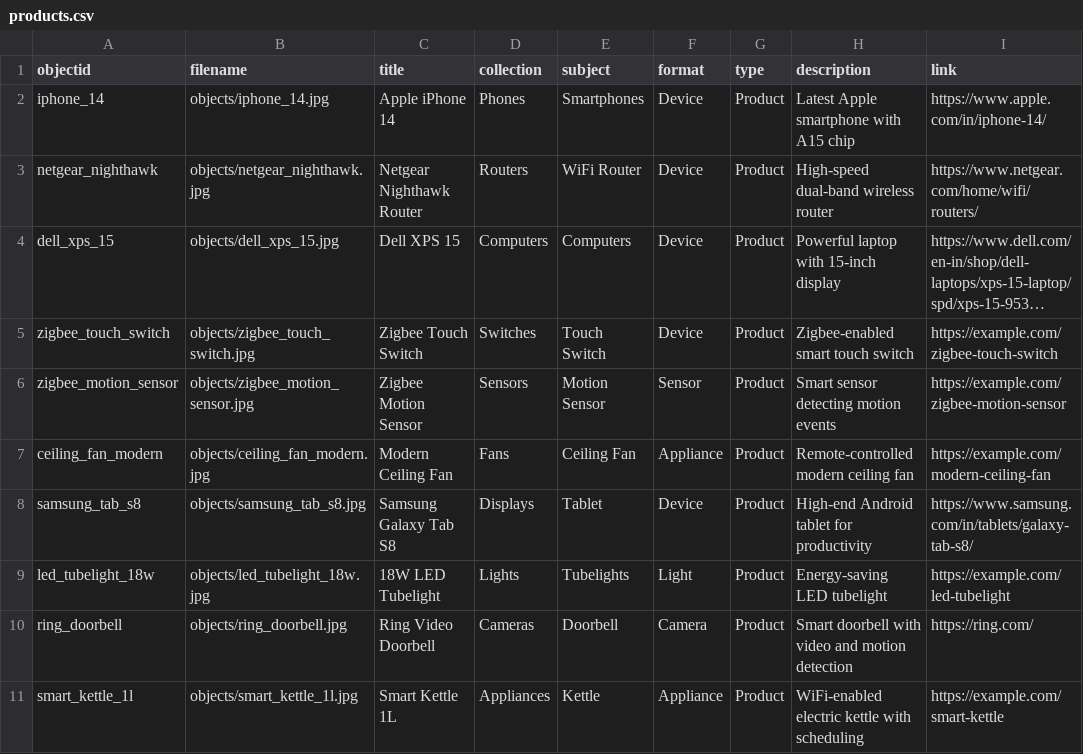
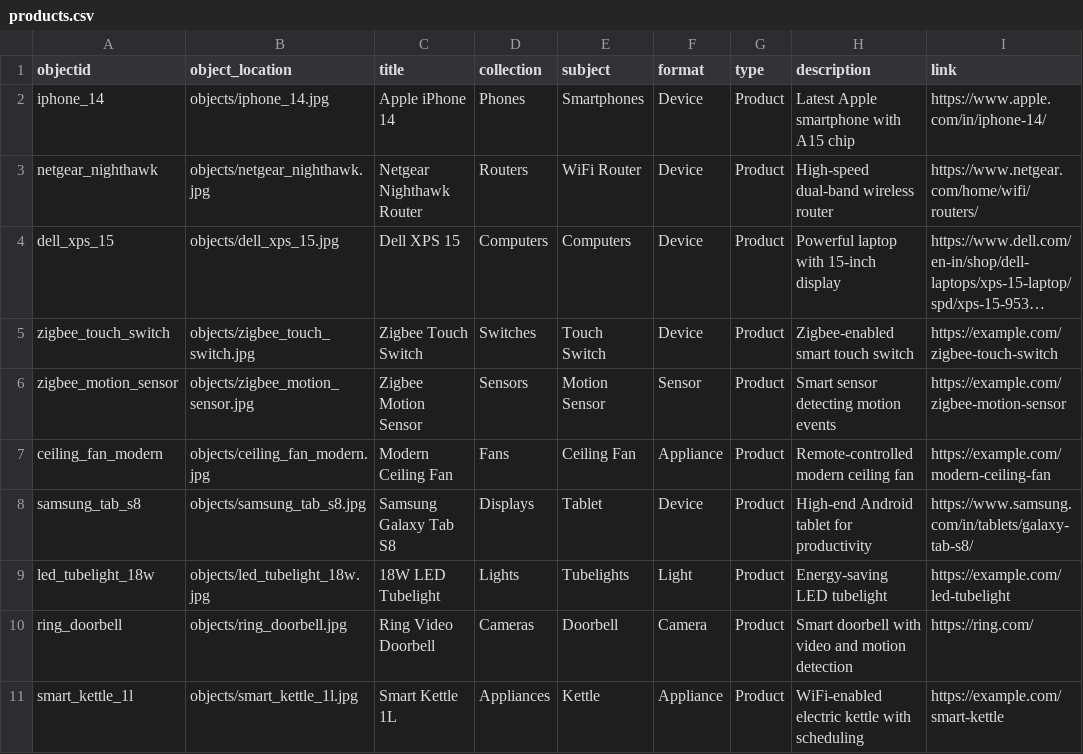
Before and after one commit to nivedlalp/demo-collection-builder, a CSV file: _data/products.csv, drawn as a sheet; long unchanged cells end in ….

Commit message:
file_location to object_location

```diff
--- a/_data/products.csv
+++ b/_data/products.csv
@@ -1,2 +1,2 @@
-objectid,filename,title,collection,subject,format,type,description,link
+objectid,object_location,title,collection,subject,format,type,description,link
 iphone_14,objects/iphone_14.jpg,Apple iPhone 14,Phones,Smartphones,Device,Product,Latest Apple smartphone with A15 chip,https://www.apple.com/in/iphone-14/
```
